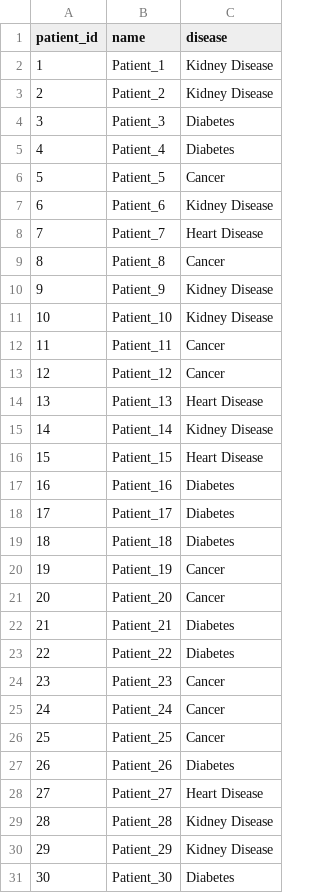
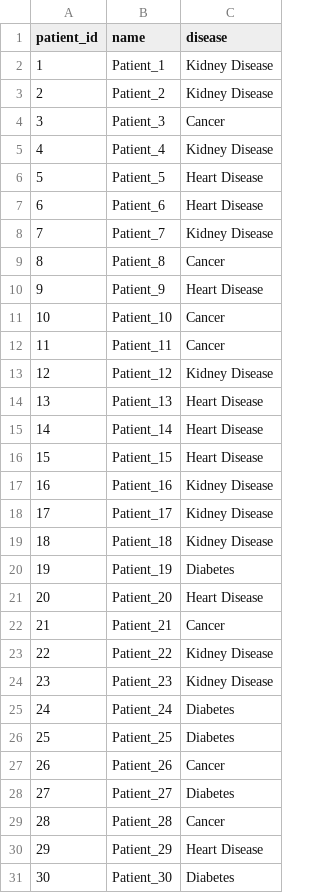
Before and after one commit to Dreamer-cpu452/medical_ai, a CSV file: datasets/patient_history.csv, drawn as a sheet; only a part is shown; the diff covers the shown part only.

```diff
--- a/datasets/patient_history.csv
+++ b/datasets/patient_history.csv
@@ -3,29 +3,29 @@ patient_id,name,disease
 2,Patient_2,Kidney Disease
-3,Patient_3,Diabetes
-4,Patient_4,Diabetes
-5,Patient_5,Cancer
-6,Patient_6,Kidney Disease
-7,Patient_7,Heart Disease
+3,Patient_3,Cancer
+4,Patient_4,Kidney Disease
+5,Patient_5,Heart Disease
+6,Patient_6,Heart Disease
+7,Patient_7,Kidney Disease
 8,Patient_8,Cancer
-9,Patient_9,Kidney Disease
-10,Patient_10,Kidney Disease
+9,Patient_9,Heart Disease
+10,Patient_10,Cancer
 11,Patient_11,Cancer
-12,Patient_12,Cancer
+12,Patient_12,Kidney Disease
 13,Patient_13,Heart Disease
-14,Patient_14,Kidney Disease
+14,Patient_14,Heart Disease
 15,Patient_15,Heart Disease
-16,Patient_16,Diabetes
-17,Patient_17,Diabetes
-18,Patient_18,Diabetes
-19,Patient_19,Cancer
-20,Patient_20,Cancer
-21,Patient_21,Diabetes
-22,Patient_22,Diabetes
-23,Patient_23,Cancer
-24,Patient_24,Cancer
-25,Patient_25,Cancer
-26,Patient_26,Diabetes
-27,Patient_27,Heart Disease
-28,Patient_28,Kidney Disease
-29,Patient_29,Kidney Disease
+16,Patient_16,Kidney Disease
+17,Patient_17,Kidney Disease
+18,Patient_18,Kidney Disease
+19,Patient_19,Diabetes
+20,Patient_20,Heart Disease
+21,Patient_21,Cancer
+22,Patient_22,Kidney Disease
+23,Patient_23,Kidney Disease
+24,Patient_24,Diabetes
+25,Patient_25,Diabetes
+26,Patient_26,Cancer
+27,Patient_27,Diabetes
+28,Patient_28,Cancer
+29,Patient_29,Heart Disease
 30,Patient_30,Diabetes
```
Also changed, not shown: 122 edited cells elsewhere in this file, datasets/cancer_risk.csv, datasets/diabetes.csv, 3 other files.
